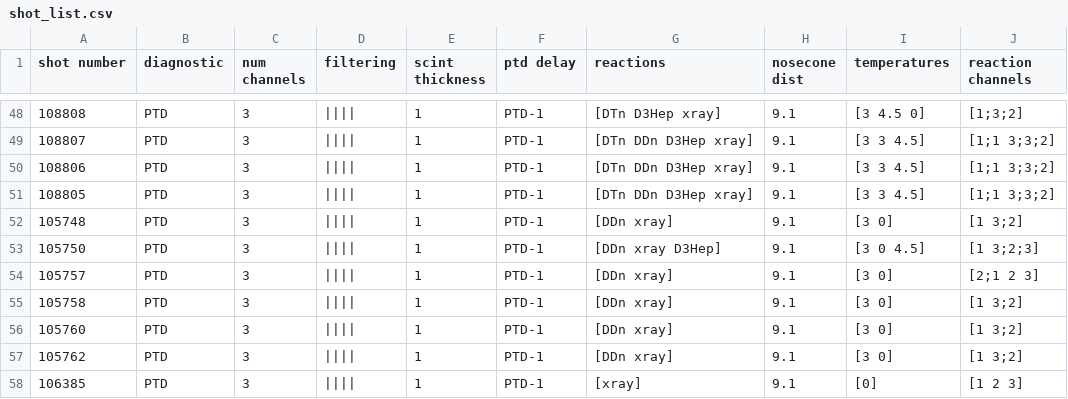
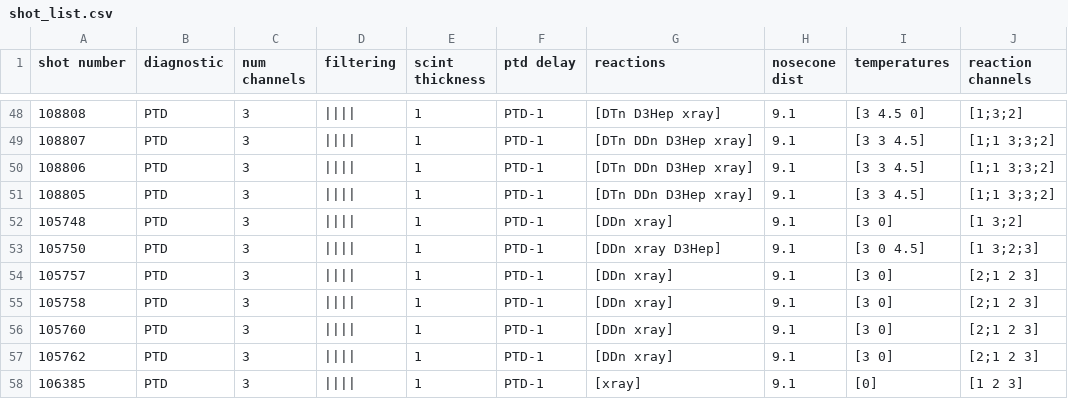
Before and after one commit to Tucker-Evans-19/pxtd-analysis, a CSV file: input/shot_list.csv, drawn as a sheet; only a part is shown, gaps mark what is left out.

```diff
--- a/input/shot_list.csv
+++ b/input/shot_list.csv
@@ -54,5 +54,5 @@ shot number,diagnostic,num channels,filtering,scint thickness,ptd delay,reaction
 105757, PTD, 3, ||||, 1, PTD-1, [DDn xray], 9.1, [3 0], [2;1 2 3]
-105758, PTD, 3, ||||, 1, PTD-1, [DDn xray], 9.1, [3 0], [1 3;2]
-105760, PTD, 3, ||||, 1, PTD-1, [DDn xray], 9.1, [3 0], [1 3;2]
-105762, PTD, 3, ||||, 1, PTD-1, [DDn xray], 9.1, [3 0], [1 3;2]
+105758, PTD, 3, ||||, 1, PTD-1, [DDn xray], 9.1, [3 0], [2;1 2 3]
+105760, PTD, 3, ||||, 1, PTD-1, [DDn xray], 9.1, [3 0], [2;1 2 3]
+105762, PTD, 3, ||||, 1, PTD-1, [DDn xray], 9.1, [3 0], [2;1 2 3]
 106385, PTD, 3, ||||, 1, PTD-1, [xray], 9.1, [0], [1 2 3]
```
Also changed, not shown: 14 other files.
